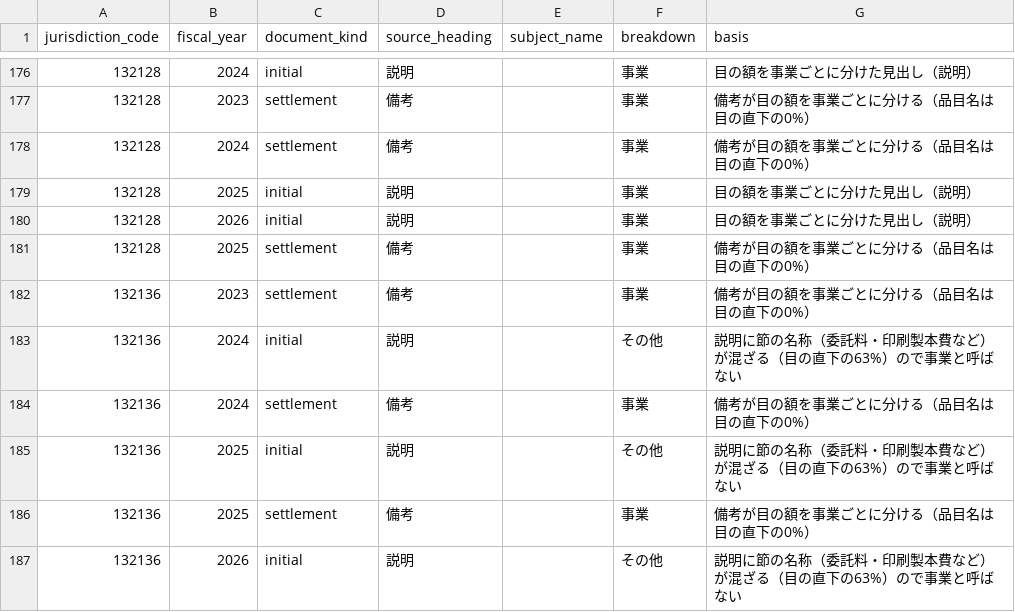
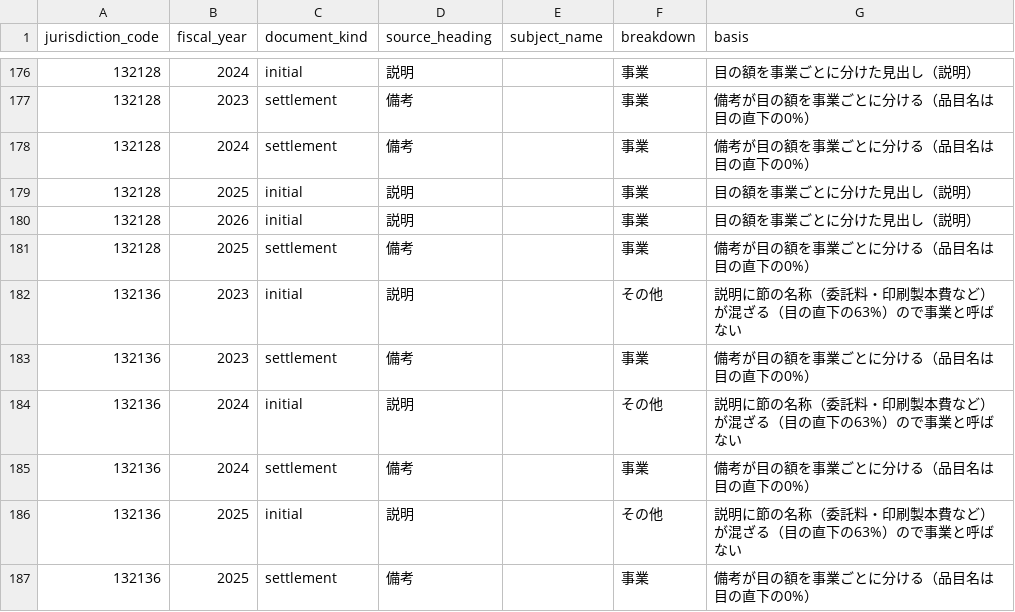
Before and after one commit to fudoki-hensansitu/fudoki, a CSV file: pipeline/dbt/seeds/fiscal/fiscal_detail_breakdown.csv, drawn as a sheet; only a part is shown, gaps mark what is left out; the shorter side is filled out with more unchanged rows; the diff names each change by its address in the sheet, - before the commit and + after, or states it on an @@ line.

```diff
--- a/pipeline/dbt/seeds/fiscal/fiscal_detail_breakdown.csv
+++ b/pipeline/dbt/seeds/fiscal/fiscal_detail_breakdown.csv
+row 182: 132136 | 2023 | initial | 説明 |  | その他 | 説明に節の名称（委託料・印刷製本費など）が混ざる（目の直下の63%）ので事業と呼ばない
```
Also changed, not shown: 9 other files.
